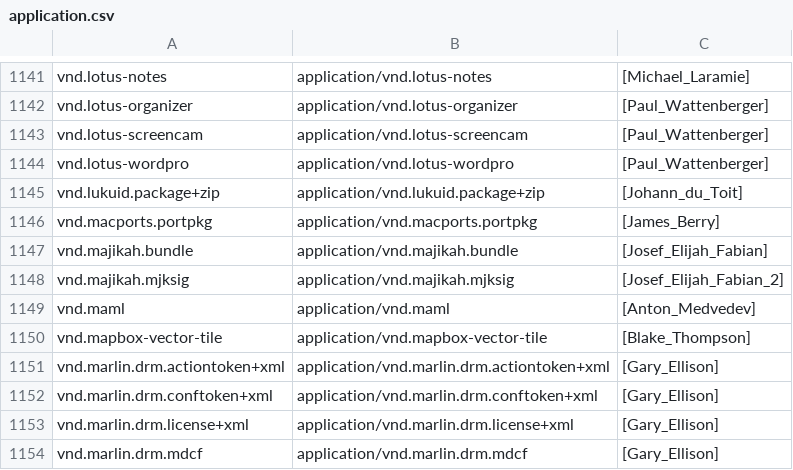
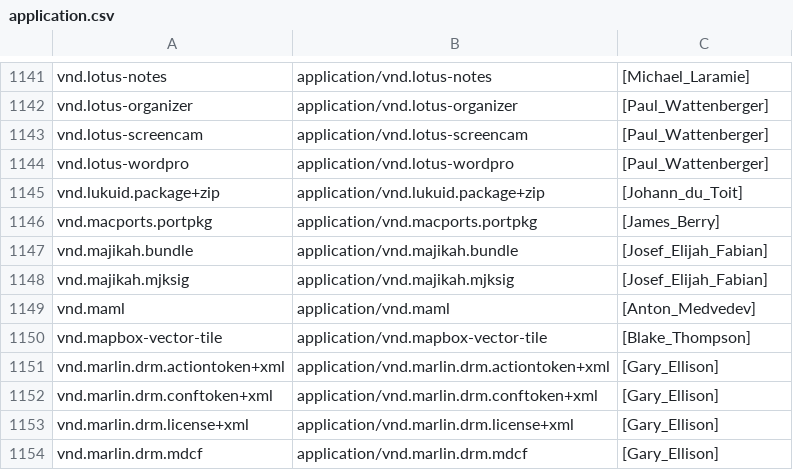
Before and after one commit to media-types/media-types, a CSV file: iana/application.csv, drawn as a sheet; only a part is shown, gaps mark what is left out.

Commit message:
iana: update contact for application/vnd.majikah.mjksig

```diff
--- a/iana/application.csv
+++ b/iana/application.csv
@@ -1147,3 +1147,3 @@ vnd.macports.portpkg,application/vnd.macports.portpkg,[James_Berry]
 vnd.majikah.bundle,application/vnd.majikah.bundle,[Josef_Elijah_Fabian]
-vnd.majikah.mjksig,application/vnd.majikah.mjksig,[Josef_Elijah_Fabian_2]
+vnd.majikah.mjksig,application/vnd.majikah.mjksig,[Josef_Elijah_Fabian]
 vnd.maml,application/vnd.maml,[Anton_Medvedev]
```
Also changed, not shown: 1 other file.
